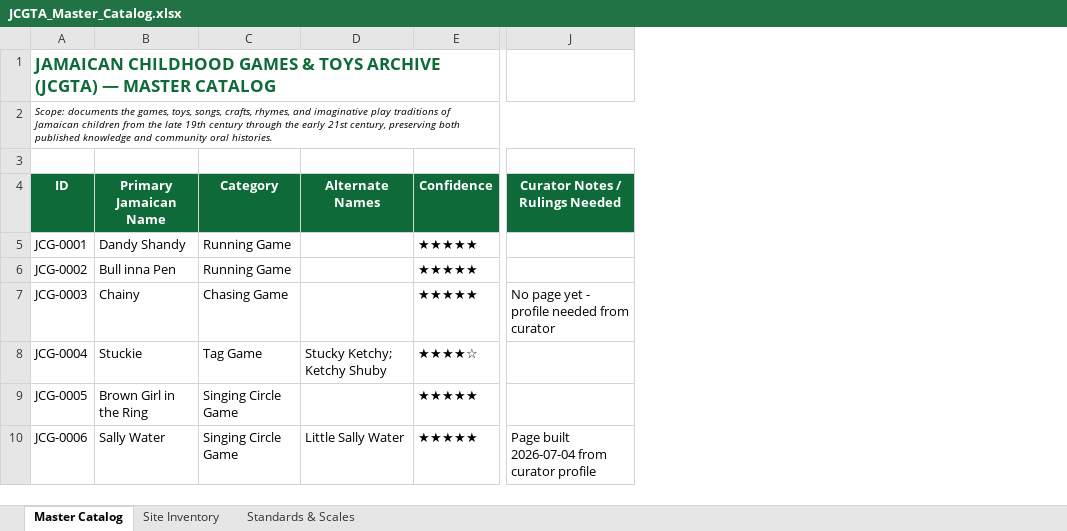
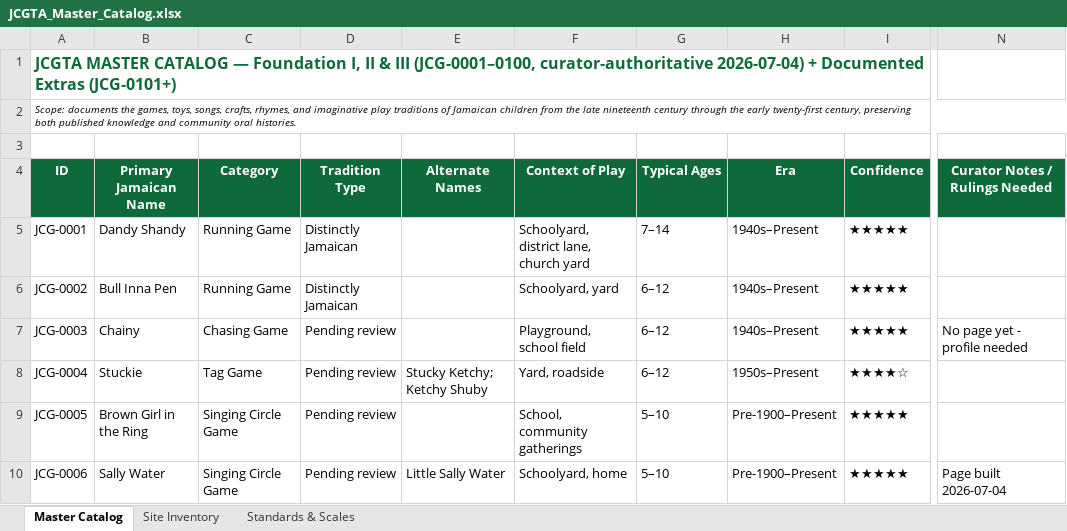
Before and after one commit to selassiefest-web/selassiefest, an Excel workbook: calendar/games/JCGTA_Master_Catalog.xlsx, sheet Master Catalog, drawn as a sheet; only a part is shown, gaps mark what is left out; values as stored, in another font and other column widths than the file's, no borders; addresses are those after the commit; the diff covers the shown part only; the diff names each change by its address in the sheet, - before the commit and + after, or states it on an @@ line.

```diff
--- a/calendar/games/JCGTA_Master_Catalog.xlsx (sheet Master Catalog)
+++ b/calendar/games/JCGTA_Master_Catalog.xlsx (sheet Master Catalog)
+column D (Tradition Type), rows 5-10: Distinctly Jamaican | Distinctly Jamaican | Pending review | Pending review | Pending review | Pending review
+column F (Context of Play), rows 5-10: Schoolyard, district lane, church yard | Schoolyard, yard | Playground, school field | Yard, roadside | School, community gatherings | Schoolyard, home
+column G (Typical Ages), rows 5-10: 7–14 | 6–12 | 6–12 | 6–12 | 5–10 | 5–10
+column H (Era), rows 5-10: 1940s–Present | 1940s–Present | 1940s–Present | 1950s–Present | Pre-1900–Present | Pre-1900–Present
-A1 (ID): JAMAICAN CHILDHOOD GAMES & TOYS ARCHIVE (JCGTA) — MASTER CATALOG
+A1 (ID): JCGTA MASTER CATALOG — Foundation I, II & III (JCG-0001–0100, curator-authoritative 2026-07-04) + Documented Extras (JCG-0101+)
@@ A1 text size: smaller @@
-A2 (ID): …the late 19th century through the early 21st century, preserving…
+A2 (ID): …the late nineteenth century through the early twenty-first century, preserving…
-B6 (Primary Jamaican Name): Bull inna Pen
+B6 (Primary Jamaican Name): Bull Inna Pen
-N7 (Curator Notes / Rulings Needed): No page yet - profile needed from curator
+N7 (Curator Notes / Rulings Needed): No page yet - profile needed
-N10 (Curator Notes / Rulings Needed): Page built 2026-07-04 from curator profile
+N10 (Curator Notes / Rulings Needed): Page built 2026-07-04
```
Also changed, not shown: 72 added rows, 39 edited cells and cell formats elsewhere in this sheet, sheet Site Inventory, sheet Standards & Scales, 16 other files.
